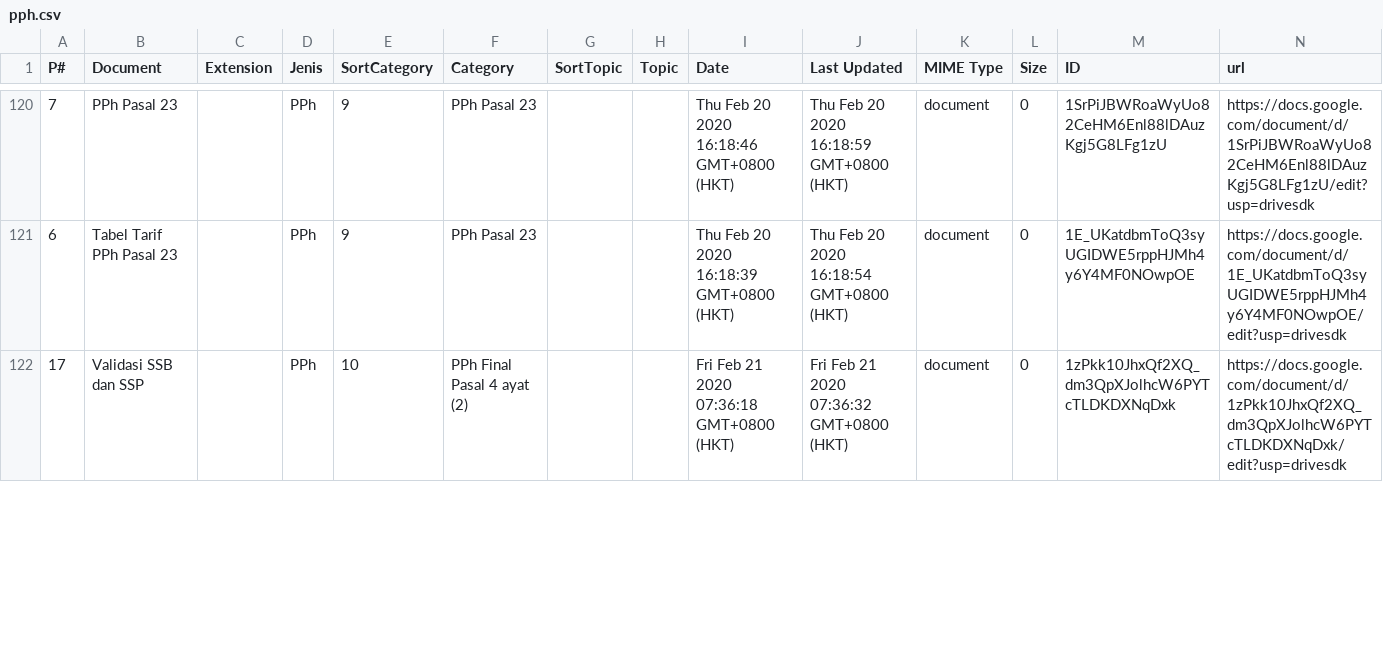
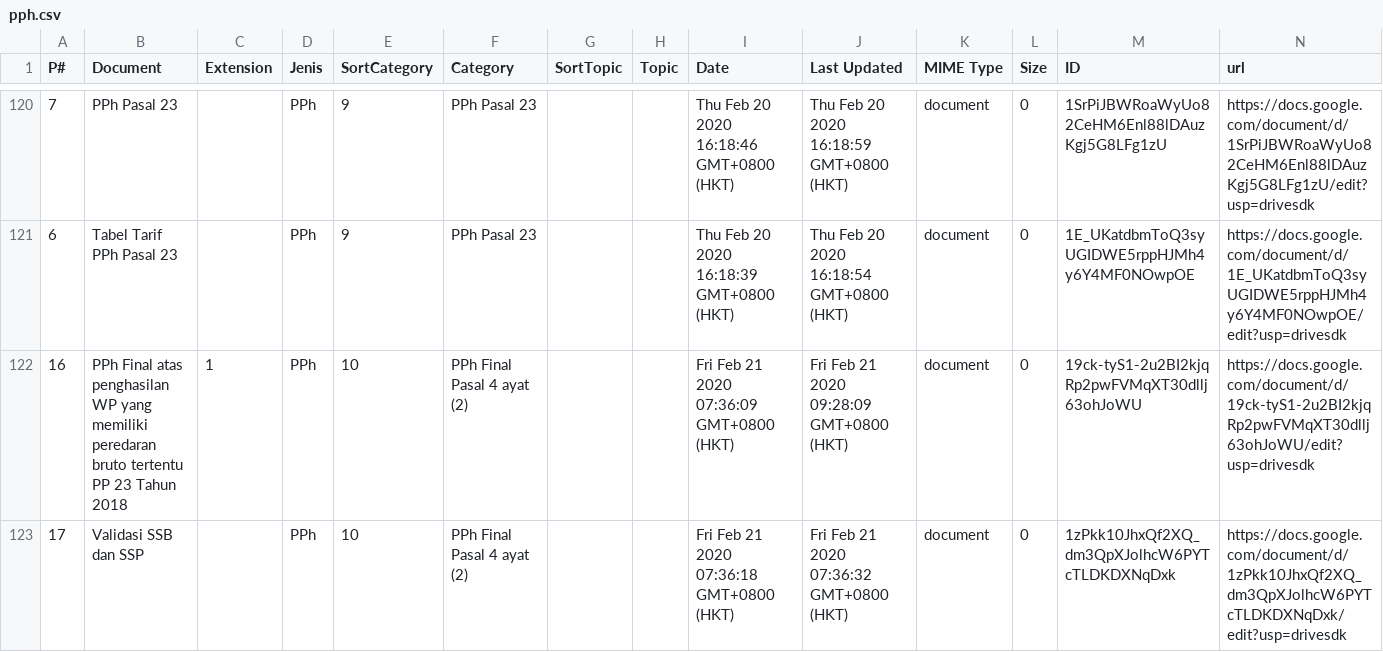
Before and after one commit to kelaspajak/kelaspajak.github.io, a CSV file: _data/pph.csv, drawn as a sheet; only a part is shown, gaps mark what is left out; the diff covers the shown part only; the diff names each change by its address in the sheet, - before the commit and + after, or states it on an @@ line.

Commit message:
Update pph.csv

```diff
--- a/_data/pph.csv
+++ b/_data/pph.csv
+row 122: 16 | PPh Final atas penghasilan WP yang memiliki peredaran bruto tertentu PP 23 Tahun 2018 | 1 | PPh | 10 | PPh Final Pasal 4 ayat (2) |  |  | Fri Feb 21 2020 07:36:09 GMT+0800 (HKT) | Fri Feb 21 2020 09:28:09 GMT+0800 (HKT) | document | 0 | 19ck-tyS1-2u2BI2kjqRp2pwFVMqXT30dllj63ohJoWU | https://docs.google.com/document/d/19ck-tyS1-2u2BI2kjqRp2pwFVMqXT30dllj63ohJoWU/edit?usp=drivesdk
```
Also changed, not shown: 1 added row and 2 removed rows elsewhere in this file.
